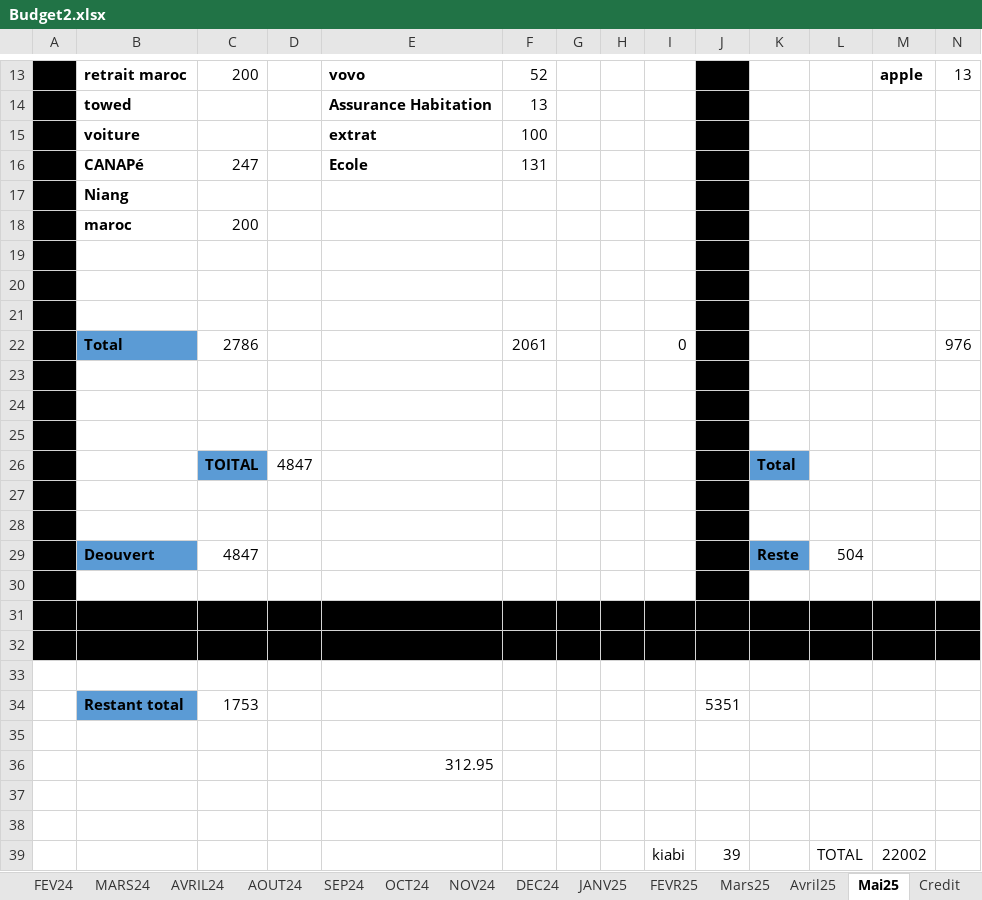
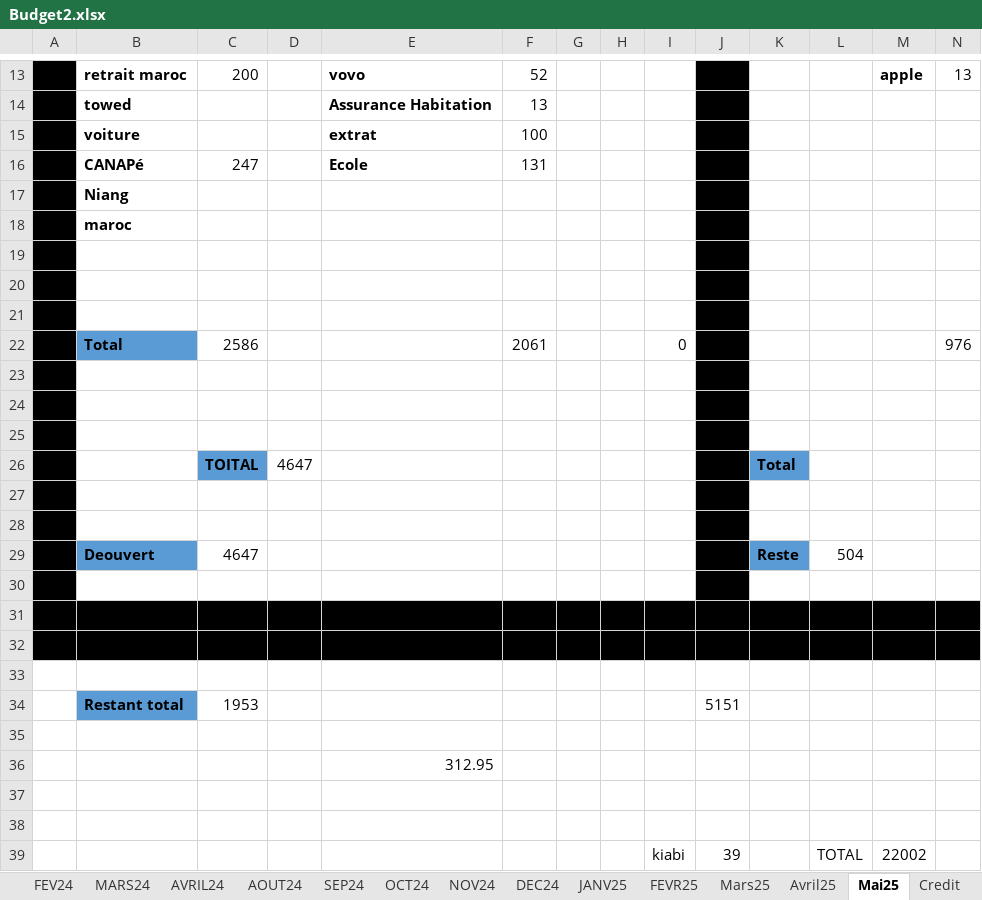
Before and after one commit to Aboudara/myDocs, an Excel workbook: Budget2.xlsx, sheet Mai25, drawn as a sheet; only a part is shown, gaps mark what is left out; values as stored, in another font and other column widths than the file's, no borders; removed rows and columns are numbered as before the commit, all else as after; rows hold the shown columns only; the diff names each change by its address in the sheet, - before the commit and + after, or states it on an @@ line.

```diff
--- a/Budget2.xlsx (sheet Mai25)
+++ b/Budget2.xlsx (sheet Mai25)
-C18: 200
+C18: (empty)
-C22: 2786
+C22: 2586
-D26: 4847
+D26: 4647
-C29: 4847
+C29: 4647
-row 34:  | Restant total | 1753 |  |  |  |  |  |  | 5351
+row 34:  | Restant total | 1953 |  |  |  |  |  |  | 5151
```
Also changed, not shown: sheet Entreprise, sheet Construction, other sheet tabs.
